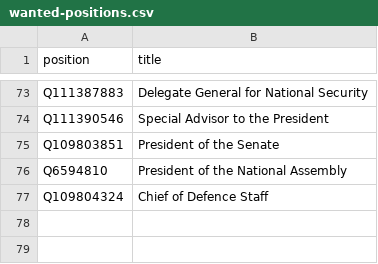
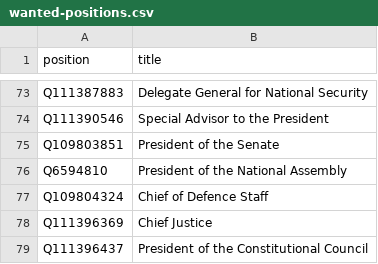
Before and after one commit to every-politician-scrapers/cameroon, a CSV file: wikidata/wanted-positions.csv, drawn as a sheet; only a part is shown, gaps mark what is left out.

```diff
--- a/wikidata/wanted-positions.csv
+++ b/wikidata/wanted-positions.csv
@@ -77 +77,3 @@ Q6594810,President of the National Assembly
 Q109804324,Chief of Defence Staff
+Q111396369,Chief Justice
+Q111396437,President of the Constitutional Council
```
Also changed, not shown: wikidata/xtra-positions.csv.
